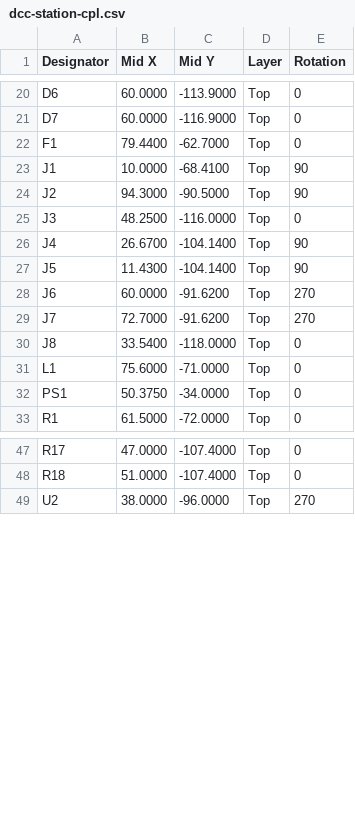
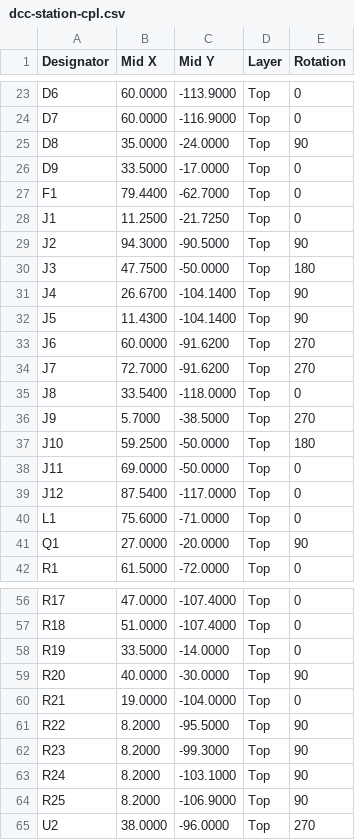
Before and after one commit to cc90202/DCC-esp32, a CSV file: hardware/pcb/fab/dcc-station-cpl.csv, drawn as a sheet; only a part is shown, gaps mark what is left out; the diff covers the shown part only.

```diff
--- a/hardware/pcb/fab/dcc-station-cpl.csv
+++ b/hardware/pcb/fab/dcc-station-cpl.csv
@@ -21,6 +24,8 @@ D6,60.0000,-113.9000,Top,0
 D7,60.0000,-116.9000,Top,0
+D8,35.0000,-24.0000,Top,90
+D9,33.5000,-17.0000,Top,0
 F1,79.4400,-62.7000,Top,0
-J1,10.0000,-68.4100,Top,90
+J1,11.2500,-21.7250,Top,0
 J2,94.3000,-90.5000,Top,90
-J3,48.2500,-116.0000,Top,0
+J3,47.7500,-50.0000,Top,180
 J4,26.6700,-104.1400,Top,90
@@ -30,4 +35,8 @@ J7,72.7000,-91.6200,Top,270
 J8,33.5400,-118.0000,Top,0
+J9,5.7000,-38.5000,Top,270
+J10,59.2500,-50.0000,Top,180
+J11,69.0000,-50.0000,Top,0
+J12,87.5400,-117.0000,Top,0
 L1,75.6000,-71.0000,Top,0
-PS1,50.3750,-34.0000,Top,0
+Q1,27.0000,-20.0000,Top,90
 R1,61.5000,-72.0000,Top,0
@@ -48,2 +57,9 @@ R17,47.0000,-107.4000,Top,0
 R18,51.0000,-107.4000,Top,0
+R19,33.5000,-14.0000,Top,0
+R20,40.0000,-30.0000,Top,90
+R21,19.0000,-104.0000,Top,0
+R22,8.2000,-95.5000,Top,90
+R23,8.2000,-99.3000,Top,90
+R24,8.2000,-103.1000,Top,90
+R25,8.2000,-106.9000,Top,90
 U2,38.0000,-96.0000,Top,270
```
Also changed, not shown: 3 added rows elsewhere in this file, hardware/pcb/fab/dcc-station-bom.csv, 17 other files.
